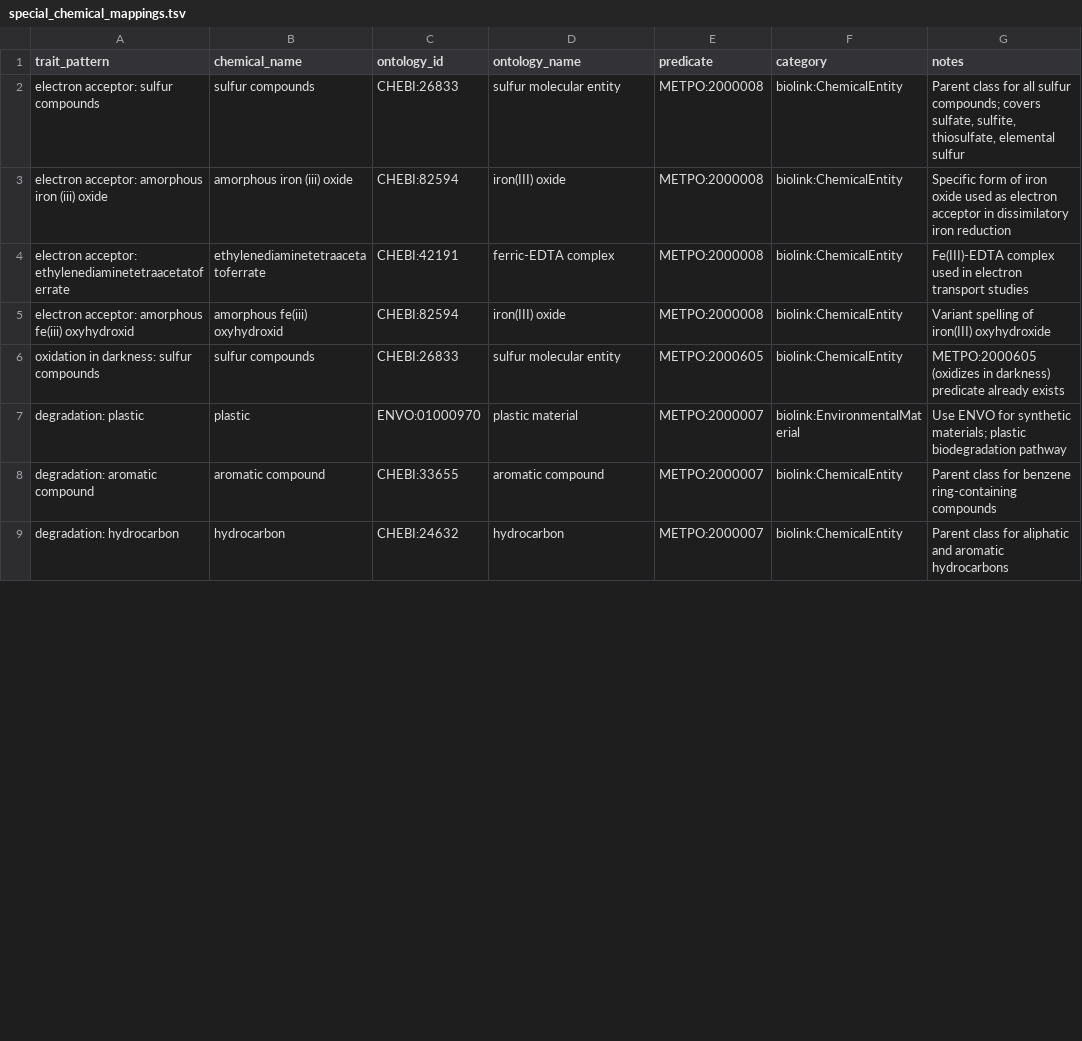
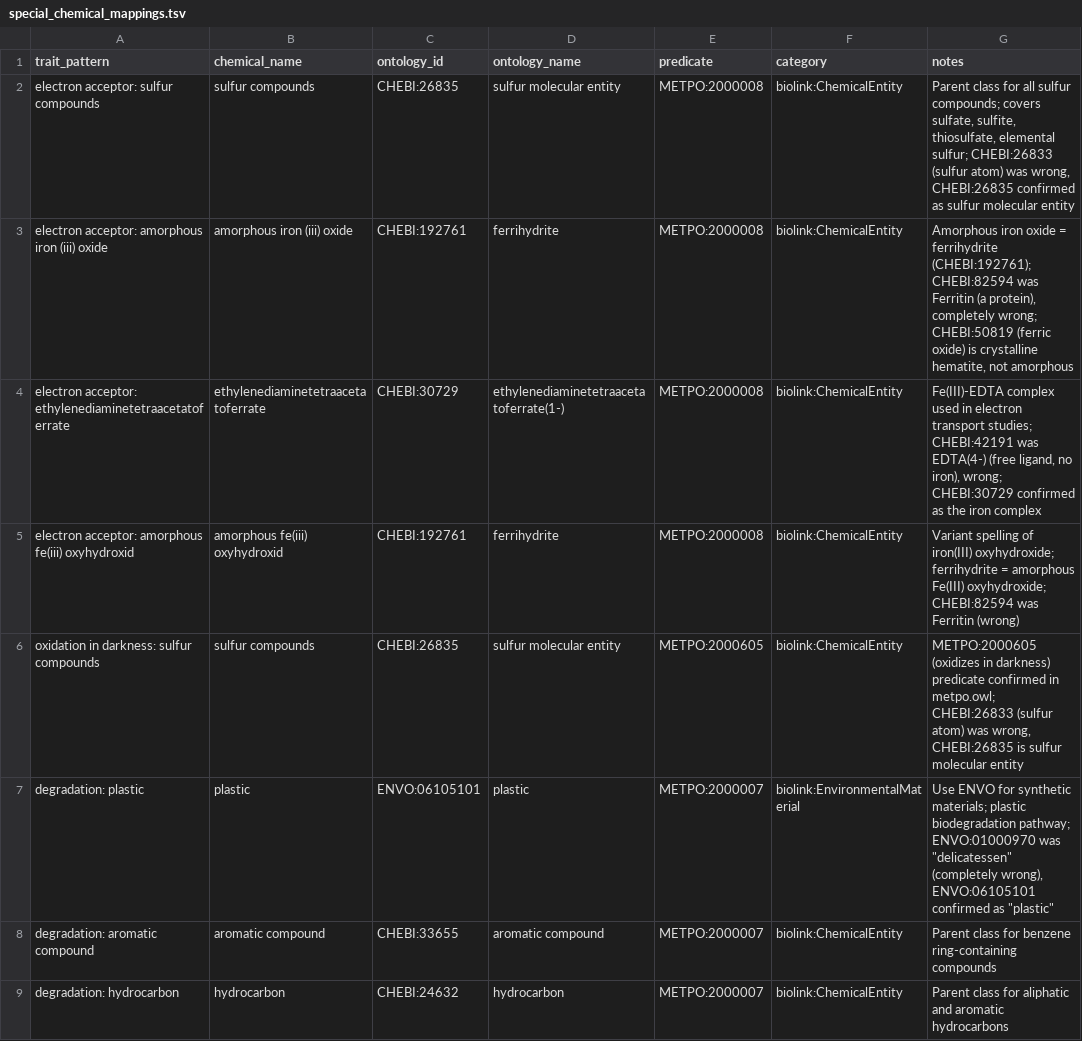
Before and after one commit to Knowledge-Graph-Hub/kg-microbe, a TSV file: kg_microbe/transform_utils/metatraits/mappings/special_chemical_mappings.tsv, drawn as a sheet; only a part is shown; the diff covers the shown part only.

```diff
--- a/kg_microbe/transform_utils/metatraits/mappings/special_chemical_mappings.tsv
+++ b/kg_microbe/transform_utils/metatraits/mappings/special_chemical_mappings.tsv
@@ -1,8 +1,8 @@
 trait_pattern	chemical_name	ontology_id	ontology_name	predicate	category	notes
-electron acceptor: sulfur compounds	sulfur compounds	CHEBI:26833	sulfur molecular entity	METPO:2000008	biolink:ChemicalEntity	Parent class for all sulfur compounds; covers sulfate, sulfite, thiosulfate, elemental sulfur
-electron acceptor: amorphous iron (iii) oxide	amorphous iron (iii) oxide	CHEBI:82594	iron(III) oxide	METPO:2000008	biolink:ChemicalEntity	Specific form of iron oxide used as electron acceptor in dissimilatory iron reduction
-electron acceptor: ethylenediaminetetraacetatoferrate	ethylenediaminetetraacetatoferrate	CHEBI:42191	ferric-EDTA complex	METPO:2000008	biolink:ChemicalEntity	Fe(III)-EDTA complex used in electron transport studies
-electron acceptor: amorphous fe(iii) oxyhydroxid	amorphous fe(iii) oxyhydroxid	CHEBI:82594	iron(III) oxide	METPO:2000008	biolink:ChemicalEntity	Variant spelling of iron(III) oxyhydroxide
-oxidation in darkness: sulfur compounds	sulfur compounds	CHEBI:26833	sulfur molecular entity	METPO:2000605	biolink:ChemicalEntity	METPO:2000605 (oxidizes in darkness) predicate already exists
-degradation: plastic	plastic	ENVO:01000970	plastic material	METPO:2000007	biolink:EnvironmentalMaterial	Use ENVO for synthetic materials; plastic biodegradation pathway
+electron acceptor: sulfur compounds	sulfur compounds	CHEBI:26835	sulfur molecular entity	METPO:2000008	biolink:ChemicalEntity	Parent class for all sulfur compounds; covers sulfate, sulfite, thiosulfate, elemental sulfur; CHEBI:26833 (sulfur atom) was wrong, CHEBI:26835 confirmed as sulfur molecular entity
+electron acceptor: amorphous iron (iii) oxide	amorphous iron (iii) oxide	CHEBI:192761	ferrihydrite	METPO:2000008	biolink:ChemicalEntity	Amorphous iron oxide = ferrihydrite (CHEBI:192761); CHEBI:82594 was Ferritin (a protein), completely wrong; CHEBI:50819 (ferric oxide) is crystalline hematite, not amorphous
+electron acceptor: ethylenediaminetetraacetatoferrate	ethylenediaminetetraacetatoferrate	CHEBI:30729	ethylenediaminetetraacetatoferrate(1-)	METPO:2000008	biolink:ChemicalEntity	Fe(III)-EDTA complex used in electron transport studies; CHEBI:42191 was EDTA(4-) (free ligand, no iron), wrong; CHEBI:30729 confirmed as the iron complex
+electron acceptor: amorphous fe(iii) oxyhydroxid	amorphous fe(iii) oxyhydroxid	CHEBI:192761	ferrihydrite	METPO:2000008	biolink:ChemicalEntity	Variant spelling of iron(III) oxyhydroxide; ferrihydrite = amorphous Fe(III) oxyhydroxide; CHEBI:82594 was Ferritin (wrong)
+oxidation in darkness: sulfur compounds	sulfur compounds	CHEBI:26835	sulfur molecular entity	METPO:2000605	biolink:ChemicalEntity	METPO:2000605 (oxidizes in darkness) predicate confirmed in metpo.owl; CHEBI:26833 (sulfur atom) was wrong, CHEBI:26835 is sulfur molecular entity
+degradation: plastic	plastic	ENVO:06105101	plastic	METPO:2000007	biolink:EnvironmentalMaterial	Use ENVO for synthetic materials; plastic biodegradation pathway; ENVO:01000970 was "delicatessen" (completely wrong), ENVO:06105101 confirmed as "plastic"
 degradation: aromatic compound	aromatic compound	CHEBI:33655	aromatic compound	METPO:2000007	biolink:ChemicalEntity	Parent class for benzene ring-containing compounds
```
Also changed, not shown: 1 removed row and 46 edited cells elsewhere in this file, kg_microbe/transform_utils/metatraits/mappings/chemical_mappings.tsv, kg_microbe/transform_utils/metatraits/mappings/enzyme_mappings.tsv, 12 other files.
